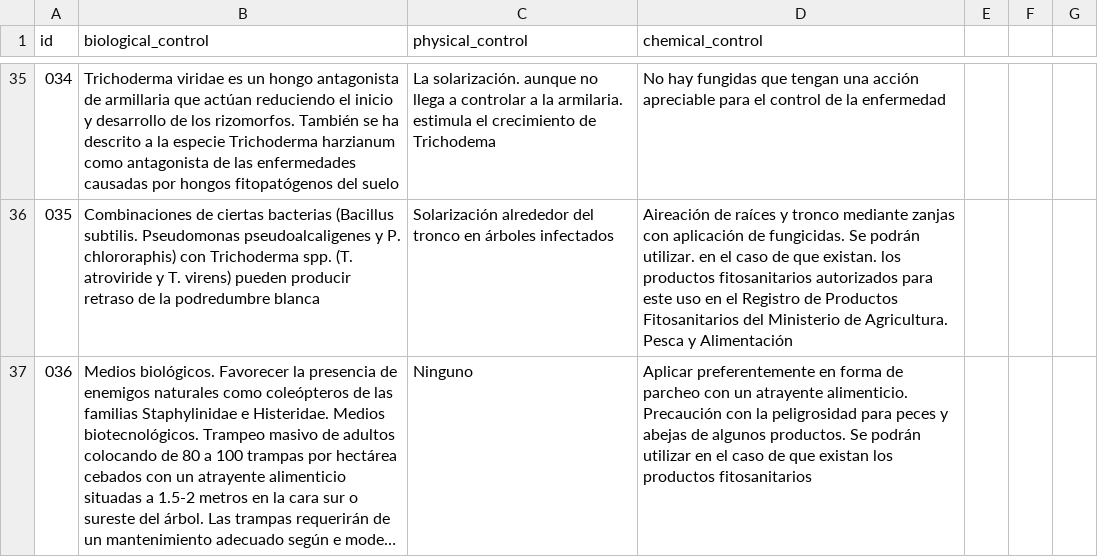
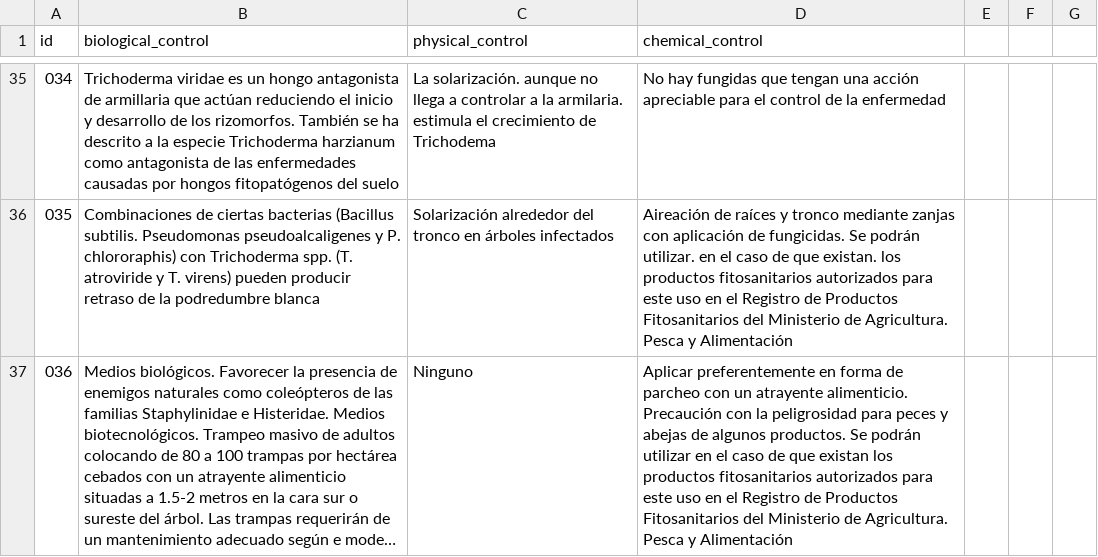
Before and after one commit to BioPabloCG/ipm_pest_identifier, a CSV file: Database/control_data.csv, drawn as a sheet; only a part is shown, gaps mark what is left out; long unchanged cells end in …; the diff covers the shown part only; the diff names each change by its address in the sheet, - before the commit and + after, or states it on an @@ line.

Commit message:
format error fix

```diff
--- a/Database/control_data.csv
+++ b/Database/control_data.csv
-D37 (chemical_control): …productos fitosanitarios
+D37 (chemical_control): …productos fitosanitarios autorizados para este uso en el Registro de Productos Fitosanitarios del Ministerio de Agricultura. Pesca y Alimentación
```
Also changed, not shown: 1 added row and 2 removed rows elsewhere in this file.
